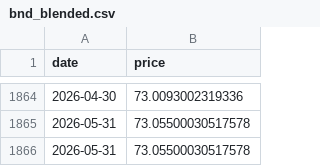
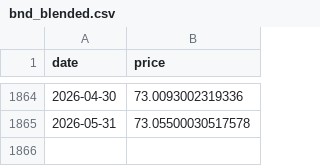
Before and after one commit to heliar-k/lazy-portfolio, a CSV file: public/data/proxies/bond/bnd_blended.csv, drawn as a sheet; only a part is shown, gaps mark what is left out; the diff names each change by its address in the sheet, - before the commit and + after, or states it on an @@ line.

```diff
--- a/public/data/proxies/bond/bnd_blended.csv
+++ b/public/data/proxies/bond/bnd_blended.csv
-row 1866: 2026-05-31 | 73.05500030517578
```
Also changed, not shown: public/data/proxies/bond/agg_blended.csv, public/data/proxies/commodity/gld_blended.csv, 15 other files.
